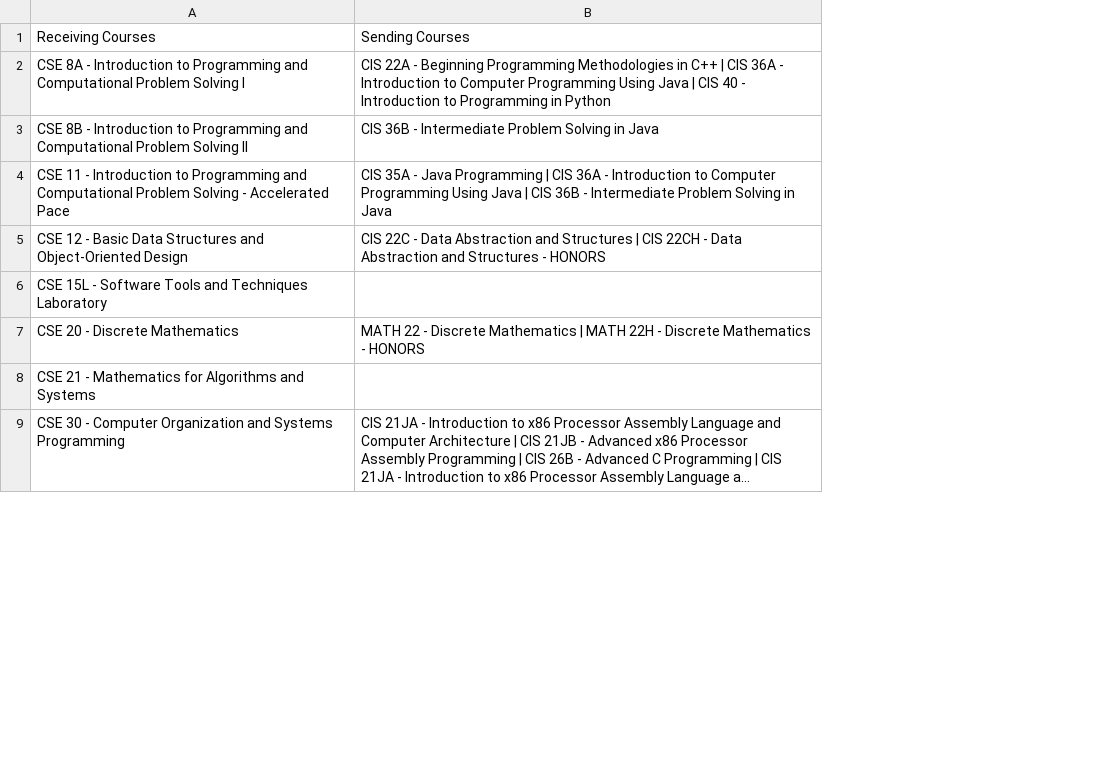
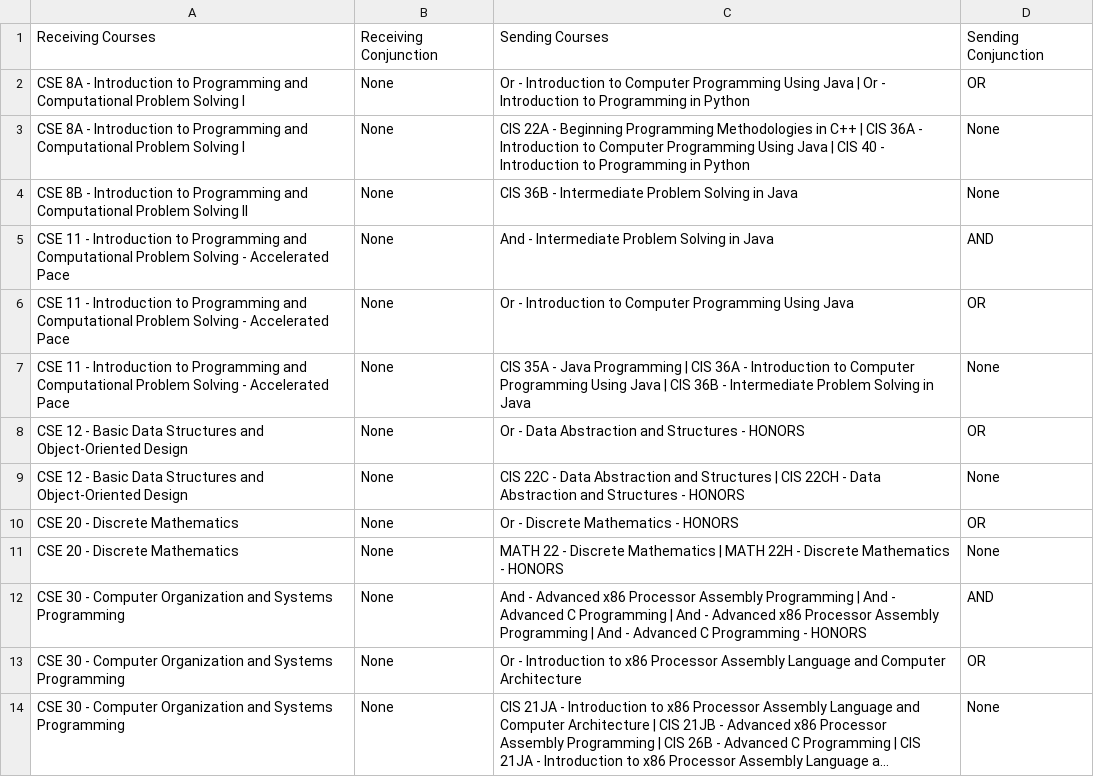
Before and after one commit to jpdavalos423/assist_web_scraping, a CSV file: results/articulations.csv, drawn as a sheet; only a part is shown; long unchanged cells end in …; removed rows and columns are numbered as before the commit, all else as after; the diff covers the shown part only; the diff names each change by its address in the sheet, - before the commit and + after, or states it on an @@ line.

```diff
--- a/results/articulations.csv
+++ b/results/articulations.csv
+column B, row 1: Receiving Conjunction; rows 3-4: None | None; row 7: None; row 9: None; row 11: None; row 14: None
+column D, row 1: Sending Conjunction; rows 3-4: None | None; row 7: None; row 9: None; row 11: None; row 14: None
+row 2: CSE 8A - Introduction to Programming and Computational Problem Solving I | None | Or - Introduction to Computer Programming Using Java | Or - Introduction to Programming in Python | OR
+row 5: CSE 11 - Introduction to Programming and Computational Problem Solving - Accelerated Pace | None | And - Intermediate Problem Solving in Java | AND
+row 6: CSE 11 - Introduction to Programming and Computational Problem Solving - Accelerated Pace | None | Or - Introduction to Computer Programming Using Java | OR
+row 8: CSE 12 - Basic Data Structures and Object-Oriented Design | None | Or - Data Abstraction and Structures - HONORS | OR
-row 6: CSE 15L - Software Tools and Techniques Laboratory
+row 10: CSE 20 - Discrete Mathematics | None | Or - Discrete Mathematics - HONORS | OR
-row 8: CSE 21 - Mathematics for Algorithms and Systems
+row 12: CSE 30 - Computer Organization and Systems Programming | None | And - Advanced x86 Processor Assembly Programming | And - Advanced C Programming | And - Advanced x86 Processor Assembly Programming | And - Advanced C Programming - HONORS | AND
+row 13: CSE 30 - Computer Organization and Systems Programming | None | Or - Introduction to x86 Processor Assembly Language and Computer Architecture | OR
```
Also changed, not shown: 13 added rows elsewhere in this file, 2 other files.
